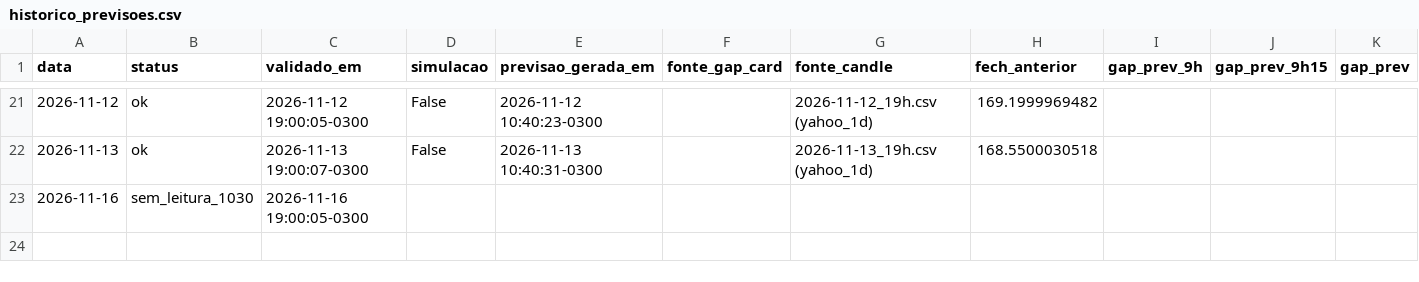
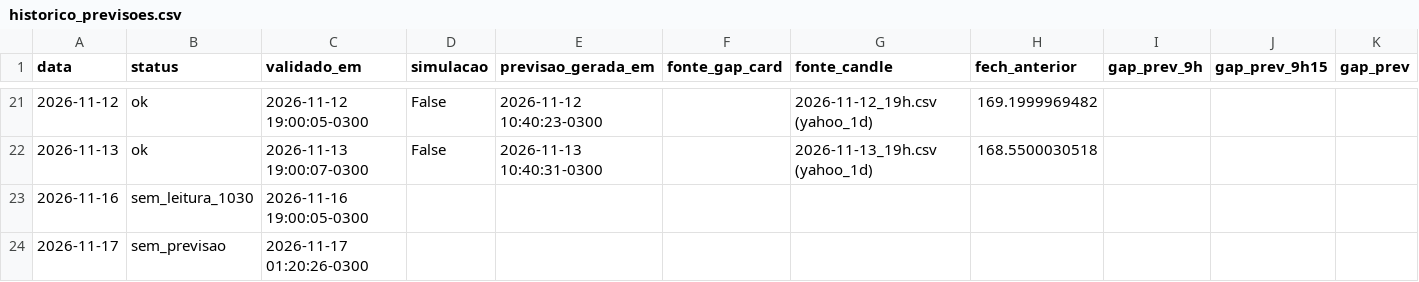
Before and after one commit to Murilord18/iosi-experimentos, a CSV file: data/historico_previsoes.csv, drawn as a sheet; only a part is shown, gaps mark what is left out; rows hold the shown columns only; the diff names each change by its address in the sheet, - before the commit and + after, or states it on an @@ line.

```diff
--- a/data/historico_previsoes.csv
+++ b/data/historico_previsoes.csv
+row 24: 2026-11-17 | sem_previsao | 2026-11-17 01:20:26-0300
```
Also changed, not shown: 1 other file.
